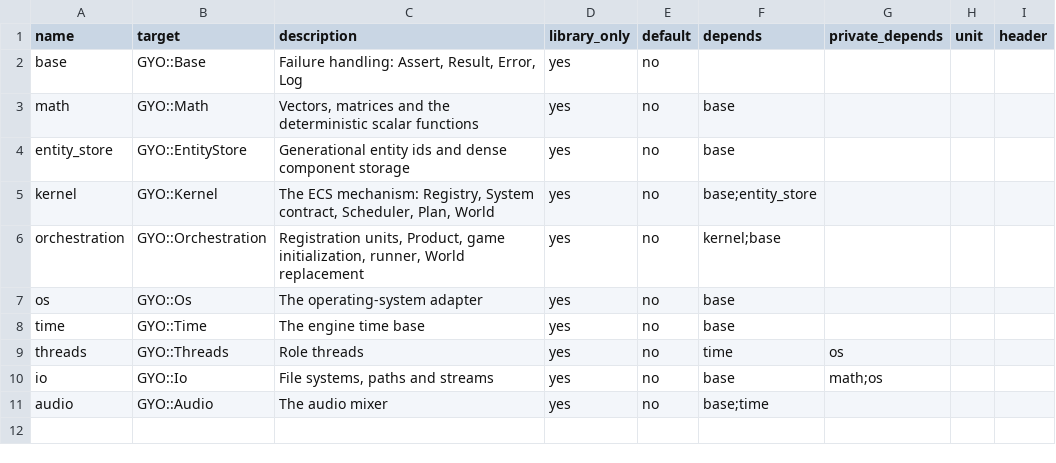
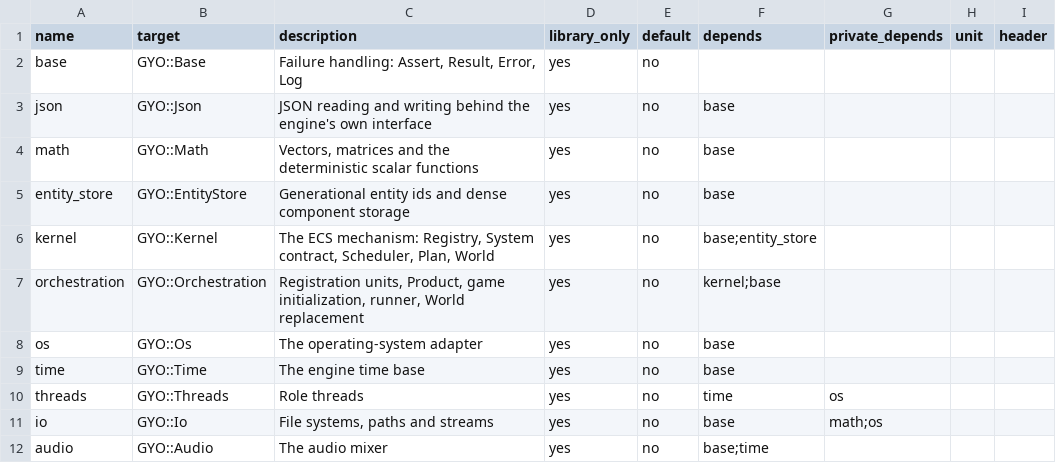
Before and after one commit to yojinn-io/GYO-Engine, a CSV file: engine/config/modules.csv, drawn as a sheet; the diff names each change by its address in the sheet, - before the commit and + after, or states it on an @@ line.

```diff
--- a/engine/config/modules.csv
+++ b/engine/config/modules.csv
+row 3: json | GYO::Json | JSON reading and writing behind the engine's own interface | yes | no | base
```
Also changed, not shown: 7 other files.
